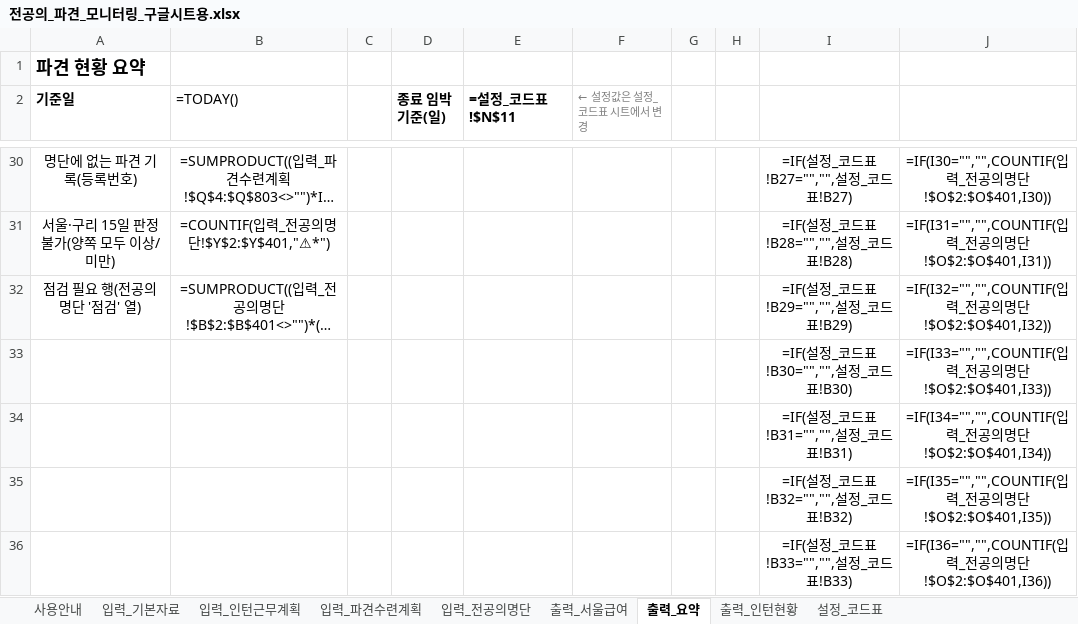
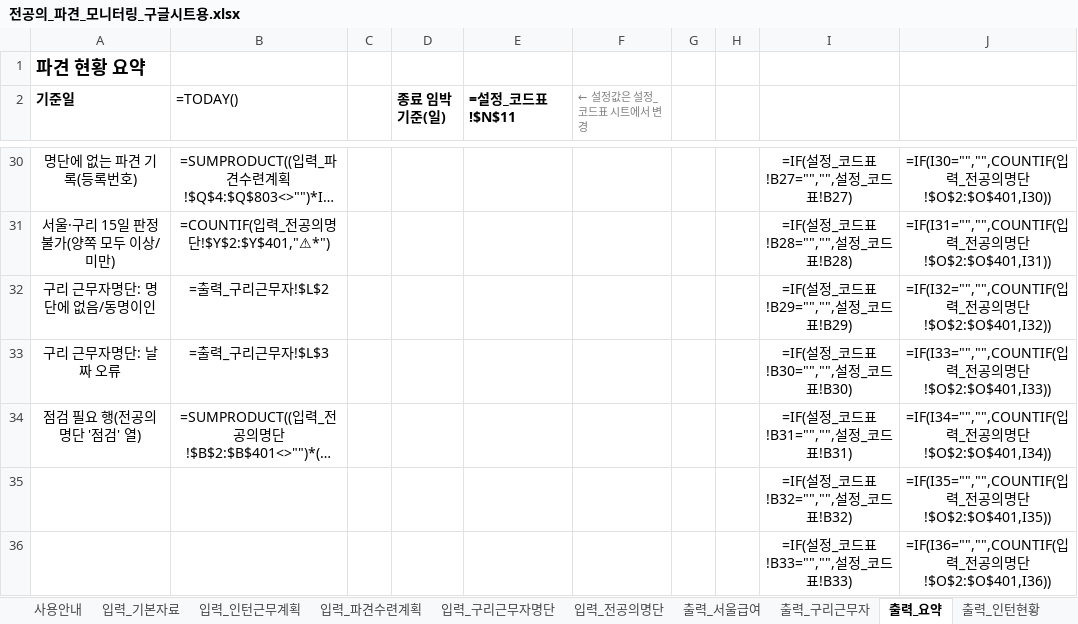
Before and after one commit to weissnicht5210/introgithupuse, an Excel workbook: 전공의_파견_모니터링_구글시트용.xlsx, sheet 출력_요약, drawn as a sheet; only a part is shown, gaps mark what is left out; long unchanged cells end in …; values as stored, in another font and other column widths than the file's, no borders; formulas without a stored value are shown as written; conditional formats not drawn; removed rows and columns are numbered as before the commit, all else as after; the diff names each change by its address in the sheet, - before the commit and + after, or states it on an @@ line.

```diff
--- a/전공의_파견_모니터링_구글시트용.xlsx (sheet 출력_요약)
+++ b/전공의_파견_모니터링_구글시트용.xlsx (sheet 출력_요약)
+sheet tab: 입력_구리근무자명단
+sheet tab: 출력_구리근무자
+row 32: 구리 근무자명단: 명단에 없음/동명이인 | =출력_구리근무자!$L$2 |  |  |  |  |  |  | =IF(설정_코드표!B29="","",설정_코드표!B29) | =IF(I32="","",COUNTIF(입력_전공의명단!$O$2:$O$401,I32))
+row 33: 구리 근무자명단: 날짜 오류 | =출력_구리근무자!$L$3 |  |  |  |  |  |  | =IF(설정_코드표!B30="","",설정_코드표!B30) | =IF(I33="","",COUNTIF(입력_전공의명단!$O$2:$O$401,I33))
-I34: =IF(설정_코드표!B29="","",설정_코드표!B29)
+I34: =IF(설정_코드표!B31="","",설정_코드표!B31)
-J34: =IF(I32="","",COUNTIF(입력_전공의명단!$O$2:$O$401,I32))
+J34: =IF(I34="","",COUNTIF(입력_전공의명단!$O$2:$O$401,I34))
-row 33:  |  |  |  |  |  |  |  | =IF(설정_코드표!B30="","",설정_코드표!B30) | =IF(I33="","",COUNTIF(입력_전공의명단!$O$2:$O$401,I33))
-row 34:  |  |  |  |  |  |  |  | =IF(설정_코드표!B31="","",설정_코드표!B31) | =IF(I34="","",COUNTIF(입력_전공의명단!$O$2:$O$401,I34))
```
Also changed, not shown: sheet 입력_전공의명단, sheet 사용안내, 전공의_파견_모니터링.xlsx, 1 other file.
